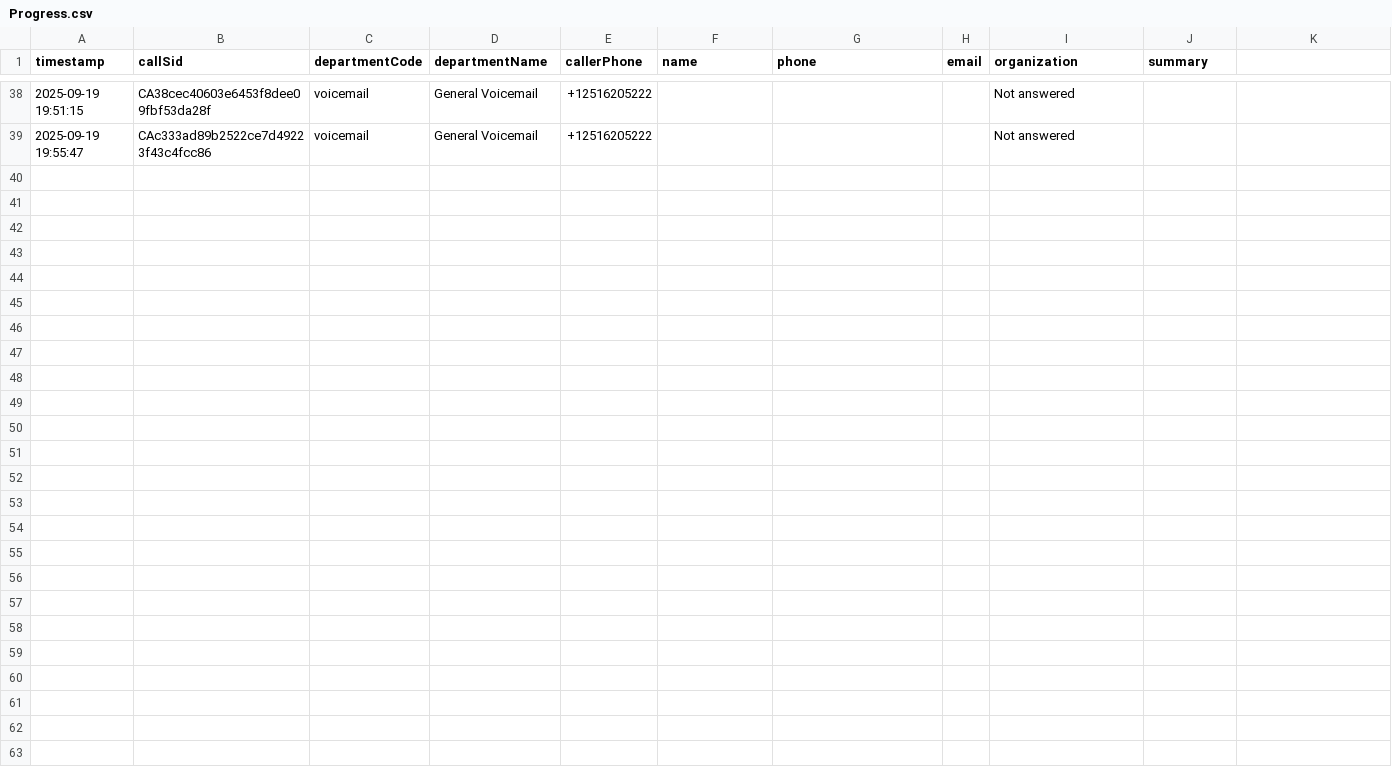
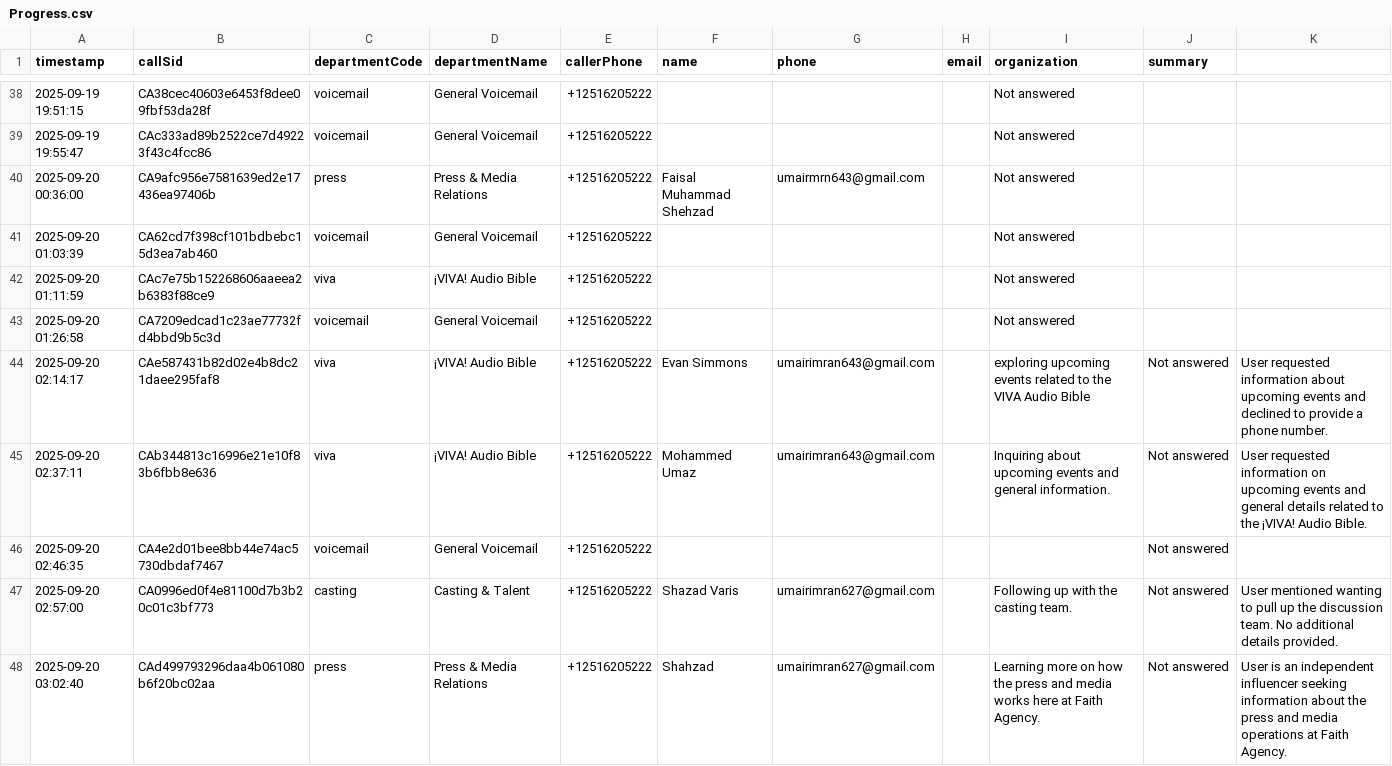
Before and after one commit to meshahzad92/Inbound_Calling, a CSV file: Progress.csv, drawn as a sheet; only a part is shown, gaps mark what is left out; the diff names each change by its address in the sheet, - before the commit and + after, or states it on an @@ line.

```diff
--- a/Progress.csv
+++ b/Progress.csv
+row 40: 2025-09-20 00:36:00 | CA9afc956e7581639ed2e17436ea97406b | press | Press & Media Relations | +12516205222 | Faisal Muhammad Shehzad | umairmrn643@gmail.com |  | Not answered
+row 41: 2025-09-20 01:03:39 | CA62cd7f398cf101bdbebc15d3ea7ab460 | voicemail | General Voicemail | +12516205222 |  |  |  | Not answered
+row 42: 2025-09-20 01:11:59 | CAc7e75b152268606aaeea2b6383f88ce9 | viva | ¡VIVA! Audio Bible | +12516205222 |  |  |  | Not answered
+row 43: 2025-09-20 01:26:58 | CA7209edcad1c23ae77732fd4bbd9b5c3d | voicemail | General Voicemail | +12516205222 |  |  |  | Not answered
+row 44: 2025-09-20 02:14:17 | CAe587431b82d02e4b8dc21daee295faf8 | viva | ¡VIVA! Audio Bible | +12516205222 | Evan Simmons | umairimran643@gmail.com |  | exploring upcoming events related to the VIVA Audio Bible | Not answered | User requested information about upcoming events and declined to provide a phone number.
+row 45: 2025-09-20 02:37:11 | CAb344813c16996e21e10f83b6fbb8e636 | viva | ¡VIVA! Audio Bible | +12516205222 | Mohammed Umaz | umairimran643@gmail.com |  | Inquiring about upcoming events and general information. | Not answered | User requested information on upcoming events and general details related to the ¡VIVA! Audio Bible.
+row 46: 2025-09-20 02:46:35 | CA4e2d01bee8bb44e74ac5730dbdaf7467 | voicemail | General Voicemail | +12516205222 |  |  |  |  | Not answered
+row 47: 2025-09-20 02:57:00 | CA0996ed0f4e81100d7b3b20c01c3bf773 | casting | Casting & Talent | +12516205222 | Shazad Varis | umairimran627@gmail.com |  | Following up with the casting team. | Not answered | User mentioned wanting to pull up the discussion team. No additional details provided.
+row 48: 2025-09-20 03:02:40 | CAd499793296daa4b061080b6f20bc02aa | press | Press & Media Relations | +12516205222 | Shahzad | umairimran627@gmail.com |  | Learning more on how the press and media works here at Faith Agency. | Not answered | User is an independent influencer seeking information about the press and media operations at Faith Agency.
```
Also changed, not shown: 6 other files.
